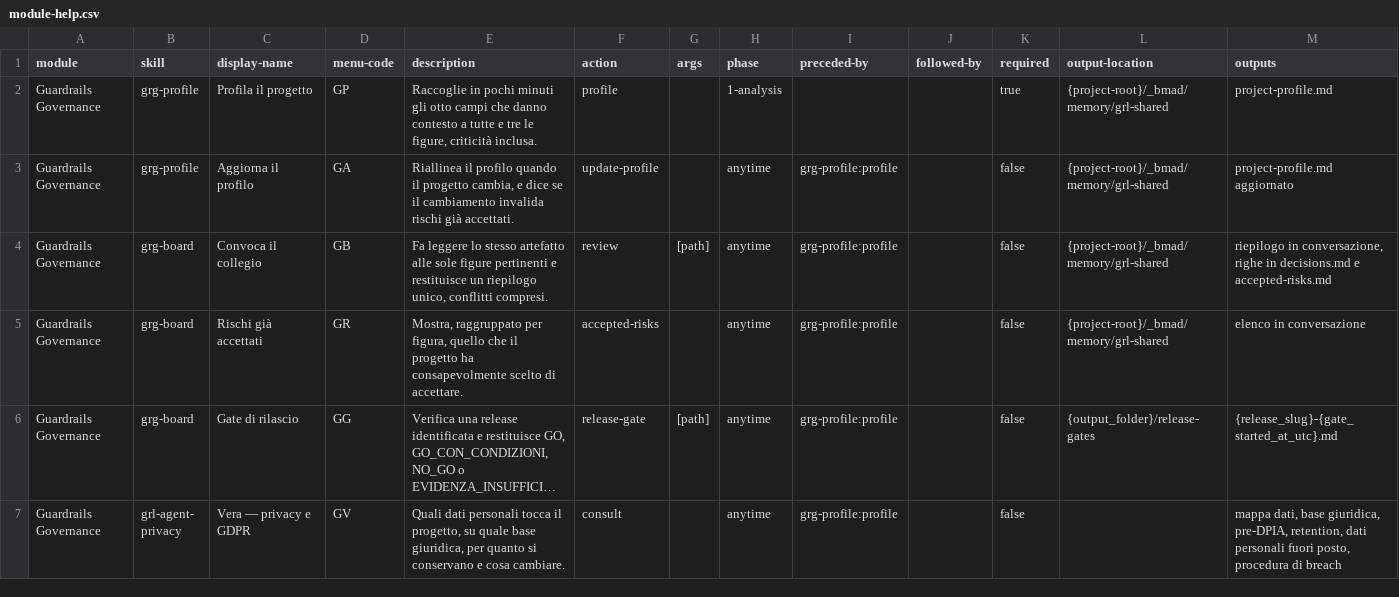
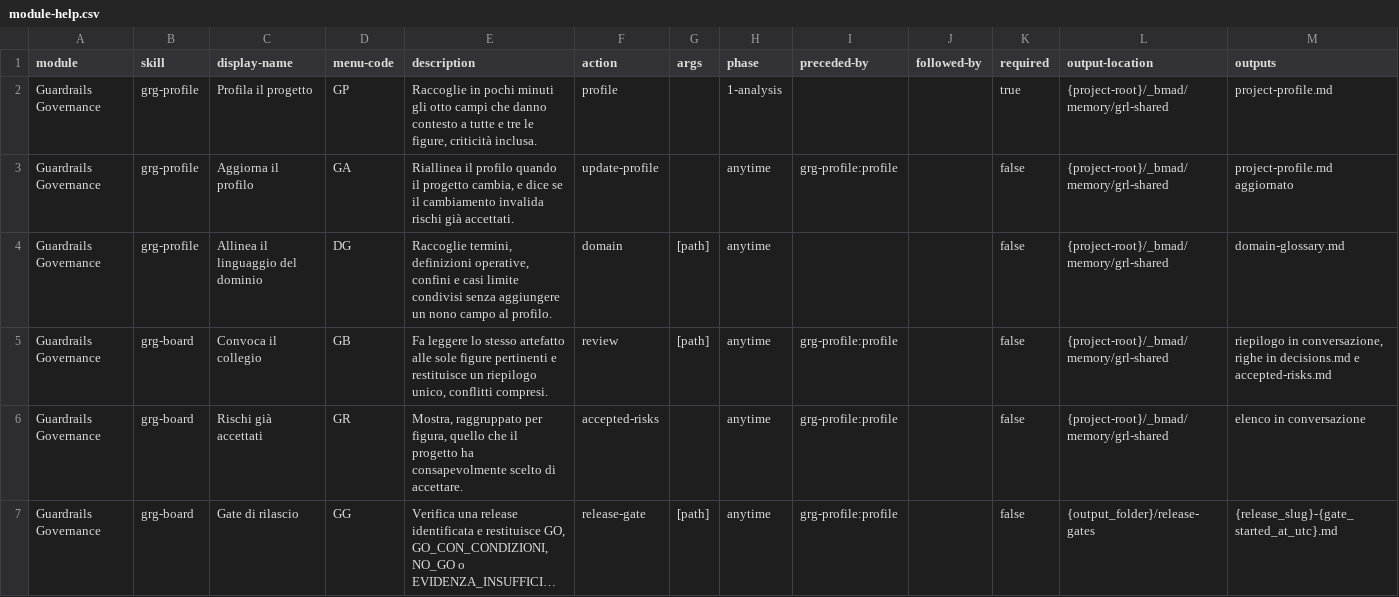
Before and after one commit to mlarese/bmad-module-guardrails-governance, a CSV file: src/module-help.csv, drawn as a sheet; only a part is shown; the shorter side is filled out with more unchanged rows; long unchanged cells end in ….

```diff
--- a/src/module-help.csv
+++ b/src/module-help.csv
@@ -3,2 +3,3 @@ Guardrails Governance,grg-profile,Profila il progetto,GP,"Raccoglie in pochi min
 Guardrails Governance,grg-profile,Aggiorna il profilo,GA,"Riallinea il profilo quando il progetto cambia, e dice se il cambiamento invalida rischi già accettati.",update-profile,,anytime,grg-profile:profile,,false,{project-root}/_bmad/memory/grl-shared,project-profile.md aggiornato
+Guardrails Governance,grg-profile,Allinea il linguaggio del dominio,DG,"Raccoglie termini, definizioni operative, confini e casi limite condivisi senza aggiungere un nono campo al profilo.",domain,[path],anytime,,,false,{project-root}/_bmad/memory/grl-shared,domain-glossary.md
 Guardrails Governance,grg-board,Convoca il collegio,GB,"Fa leggere lo stesso artefatto alle sole figure pertinenti e restituisce un riepilogo unico, conflitti compresi.",review,[path],anytime,grg-profile:profile,,false,{project-root}/_bmad/memory/grl-shared,"riepilogo in conversazione, righe in decisions.md e accepted-risks.md"
```
Also changed, not shown: 3 other files.
